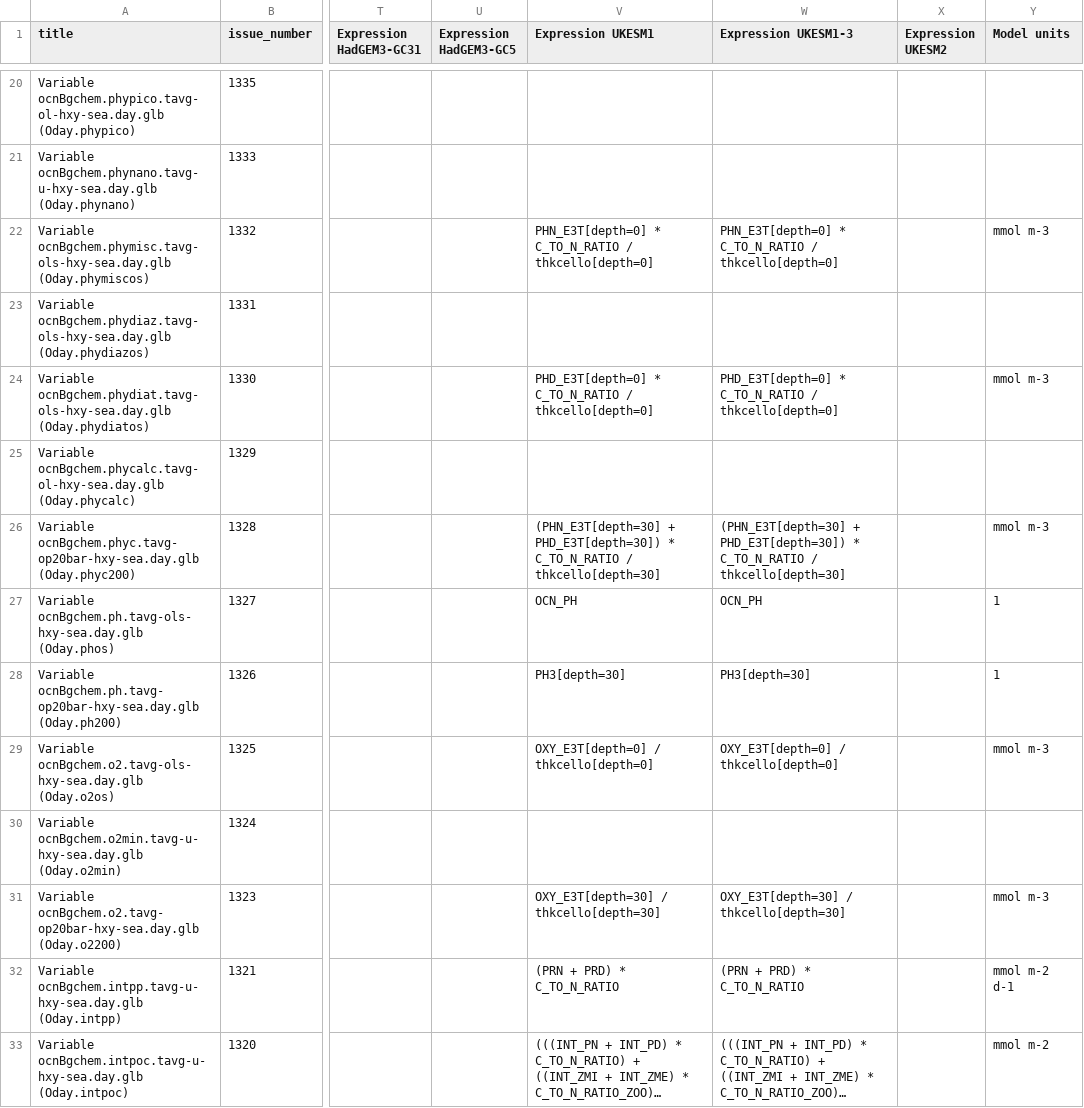
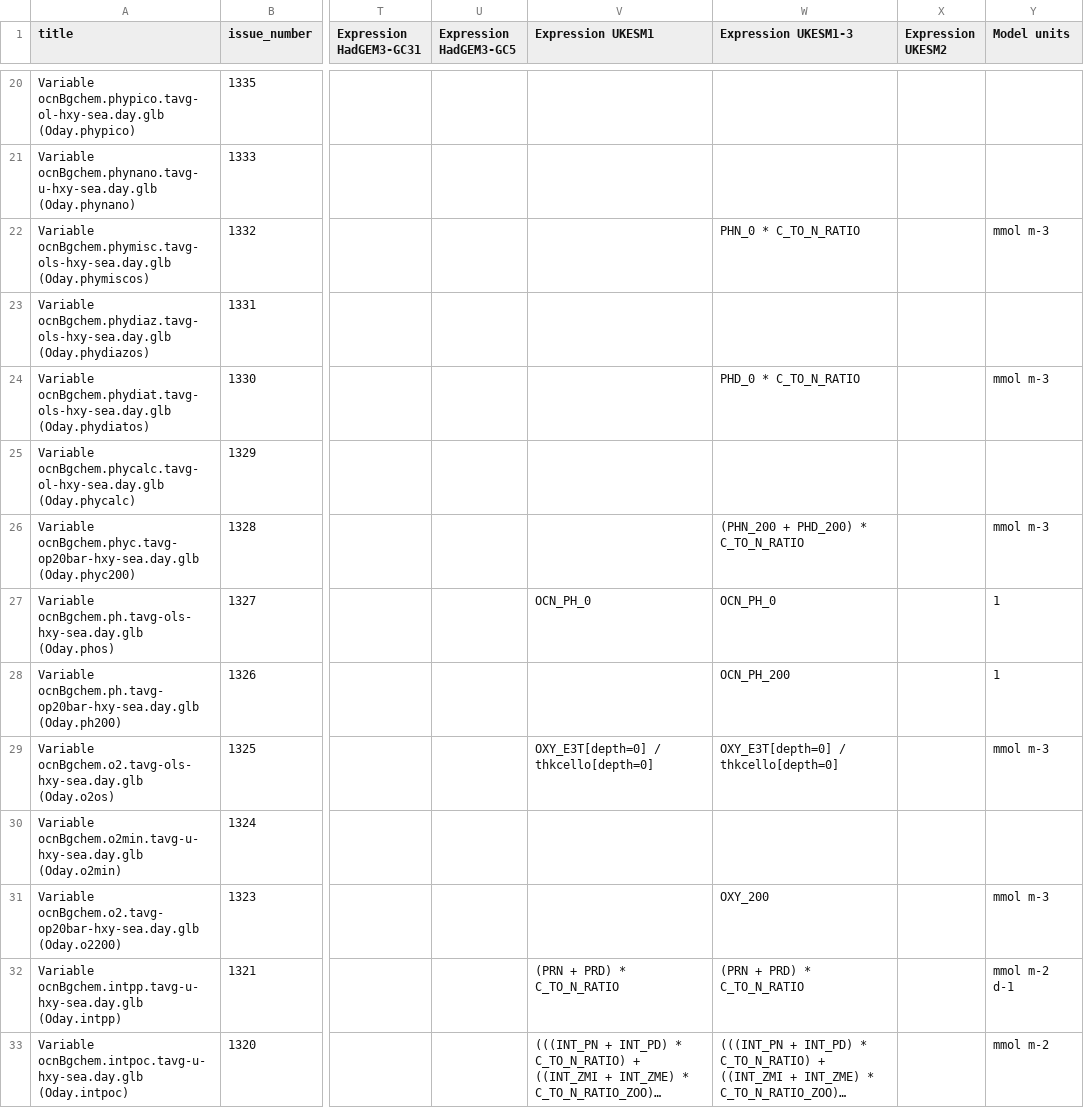
Before and after one commit to UKNCSP/CDDS-CMIP7-mappings, a CSV file: data/ocnBgchem_mappings_new.csv, drawn as a sheet; only a part is shown, gaps mark what is left out; long unchanged cells end in …; the diff covers the shown part only; the diff names each change by its address in the sheet, - before the commit and + after, or states it on an @@ line.

```diff
--- a/data/ocnBgchem_mappings_new.csv
+++ b/data/ocnBgchem_mappings_new.csv
-V22 (Expression UKESM1): PHN_E3T[depth=0] * C_TO_N_RATIO / thkcello[depth=0]
+V22 (Expression UKESM1): (empty)
-W22 (Expression UKESM1-3): PHN_E3T[depth=0] * C_TO_N_RATIO / thkcello[depth=0]
+W22 (Expression UKESM1-3): PHN_0 * C_TO_N_RATIO
-V24 (Expression UKESM1): PHD_E3T[depth=0] * C_TO_N_RATIO / thkcello[depth=0]
+V24 (Expression UKESM1): (empty)
-W24 (Expression UKESM1-3): PHD_E3T[depth=0] * C_TO_N_RATIO / thkcello[depth=0]
+W24 (Expression UKESM1-3): PHD_0 * C_TO_N_RATIO
-V26 (Expression UKESM1): (PHN_E3T[depth=30] + PHD_E3T[depth=30]) * C_TO_N_RATIO / thkcello[depth=30]
+V26 (Expression UKESM1): (empty)
-W26 (Expression UKESM1-3): (PHN_E3T[depth=30] + PHD_E3T[depth=30]) * C_TO_N_RATIO / thkcello[depth=30]
+W26 (Expression UKESM1-3): (PHN_200 + PHD_200) * C_TO_N_RATIO
-V27 (Expression UKESM1): OCN_PH
+V27 (Expression UKESM1): OCN_PH_0
-W27 (Expression UKESM1-3): OCN_PH
+W27 (Expression UKESM1-3): OCN_PH_0
-V28 (Expression UKESM1): PH3[depth=30]
+V28 (Expression UKESM1): (empty)
-W28 (Expression UKESM1-3): PH3[depth=30]
+W28 (Expression UKESM1-3): OCN_PH_200
-V31 (Expression UKESM1): OXY_E3T[depth=30] / thkcello[depth=30]
+V31 (Expression UKESM1): (empty)
-W31 (Expression UKESM1-3): OXY_E3T[depth=30] / thkcello[depth=30]
+W31 (Expression UKESM1-3): OXY_200
```
Also changed, not shown: 11 edited cells elsewhere in this file, data/ocnBgchem_mappings.csv, data/ocnBgchem_mappings_CMIP6.csv, 3 other files.
